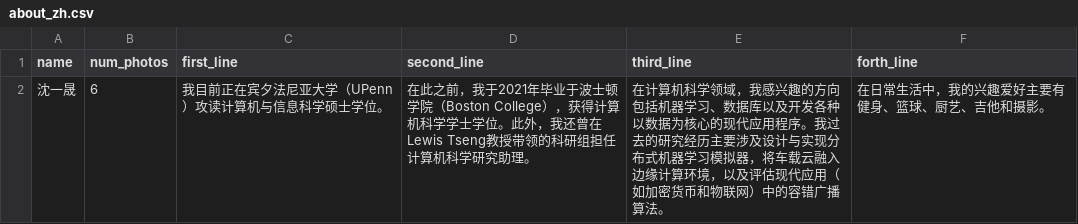
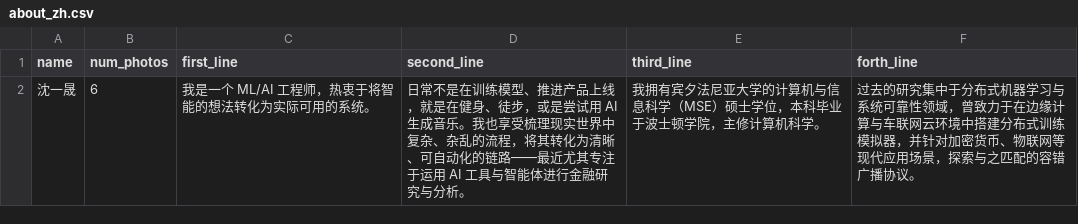
Before and after one commit to YichengShen/yichengshen.github.io, a CSV file: public/files/about_zh.csv, drawn as a sheet.

```diff
--- a/public/files/about_zh.csv
+++ b/public/files/about_zh.csv
@@ -1,2 +1,2 @@
 name,num_photos,first_line,second_line,third_line,forth_line,
-沈一晟,6,我目前正在宾夕法尼亚大学（UPenn）攻读计算机与信息科学硕士学位。,在此之前，我于2021年毕业于波士顿学院（Boston College），获得计算机科学学士学位。此外，我还曾在Lewis Tseng教授带领的科研组担任计算机科学研究助理。,在计算机科学领域，我感兴趣的方向包括机器学习、数据库以及开发各种以数据为核心的现代应用程序。我过去的研究经历主要涉及设计与实现分布式机器学习模拟器，将车载云融入边缘计算环境，以及评估现代应用（如加密货币和物联网）中的容错广播算法。,在日常生活中，我的兴趣爱好主要有健身、篮球、厨艺、吉他和摄影。,
+沈一晟,6,"我是一个 ML/AI 工程师，热衷于将智能的想法转化为实际可用的系统。","日常不是在训练模型、推进产品上线，就是在健身、徒步，或是尝试用 AI 生成音乐。我也享受梳理现实世界中复杂、杂乱的流程，将其转化为清晰、可自动化的链路——最近尤其专注于运用 AI 工具与智能体进行金融研究与分析。","我拥有宾夕法尼亚大学的计算机与信息科学（MSE）硕士学位，本科毕业于波士顿学院，主修计算机科学。","过去的研究集中于分布式机器学习与系统可靠性领域，曾致力于在边缘计算与车联网云环境中搭建分布式训练模拟器，并针对加密货币、物联网等现代应用场景，探索与之匹配的容错广播协议。",
```
Also changed, not shown: public/files/about_en.csv.
